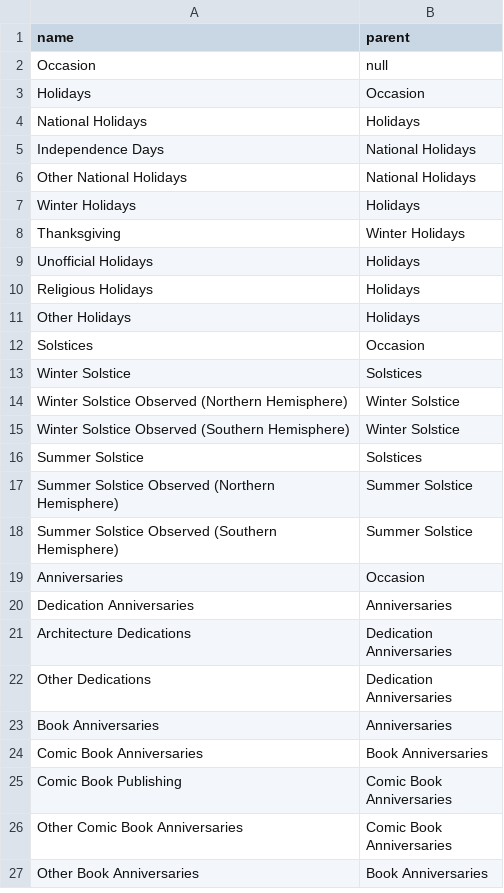
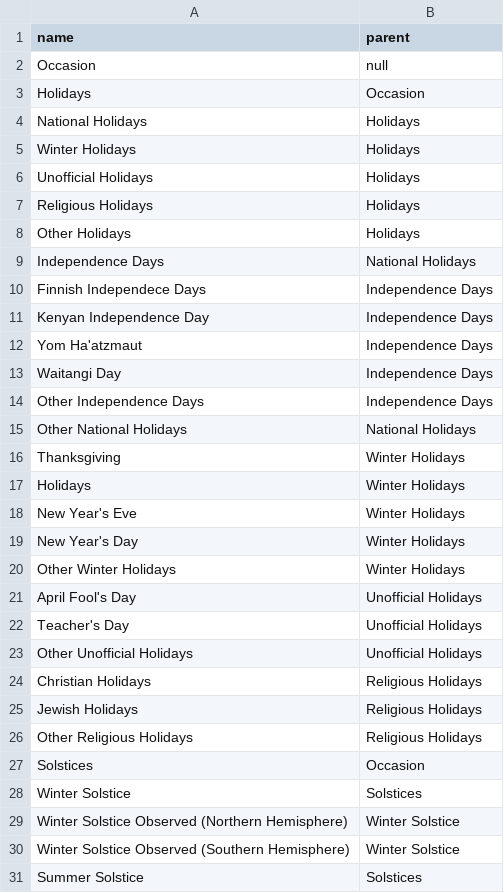
Before and after one commit to bigkittie75/bigkittie75.github.io, a CSV file: data/treedata.csv, drawn as a sheet; only a part is shown; the shorter side is filled out with more unchanged rows.

Commit message:
Add files via upload

```diff
--- a/data/treedata.csv
+++ b/data/treedata.csv
@@ -4,6 +4,3 @@ Holidays,Occasion
 National Holidays,Holidays
-Independence Days,National Holidays
-Other National Holidays,National Holidays
 Winter Holidays,Holidays
-Thanksgiving,Winter Holidays
 Unofficial Holidays,Holidays
@@ -11,2 +8,20 @@ Religious Holidays,Holidays
 Other Holidays,Holidays
+Independence Days,National Holidays
+Finnish Independece Days,Independence Days
+Kenyan Independence Day,Independence Days
+Yom Ha'atzmaut,Independence Days
+Waitangi Day,Independence Days
+Other Independence Days,Independence Days
+Other National Holidays,National Holidays
+Thanksgiving,Winter Holidays
+Holidays,Winter Holidays
+New Year's Eve,Winter Holidays
+New Year's Day,Winter Holidays
+Other Winter Holidays,Winter Holidays
+April Fool's Day,Unofficial Holidays
+Teacher's Day,Unofficial Holidays
+Other Unofficial Holidays,Unofficial Holidays
+Christian Holidays,Religious Holidays
+Jewish Holidays,Religious Holidays
+Other Religious Holidays,Religious Holidays
 Solstices,Occasion
```
